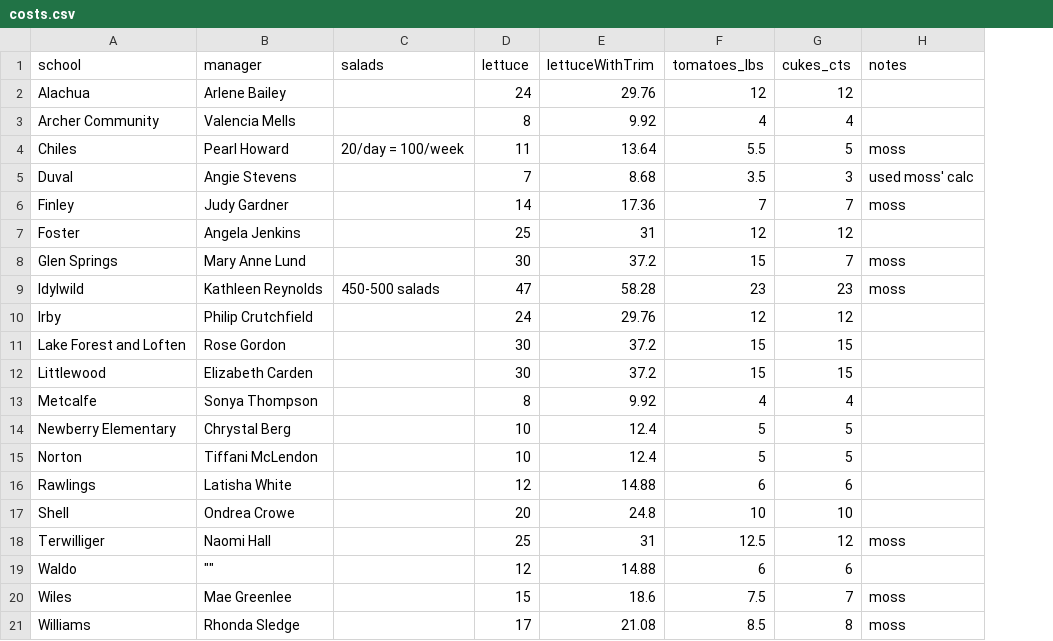
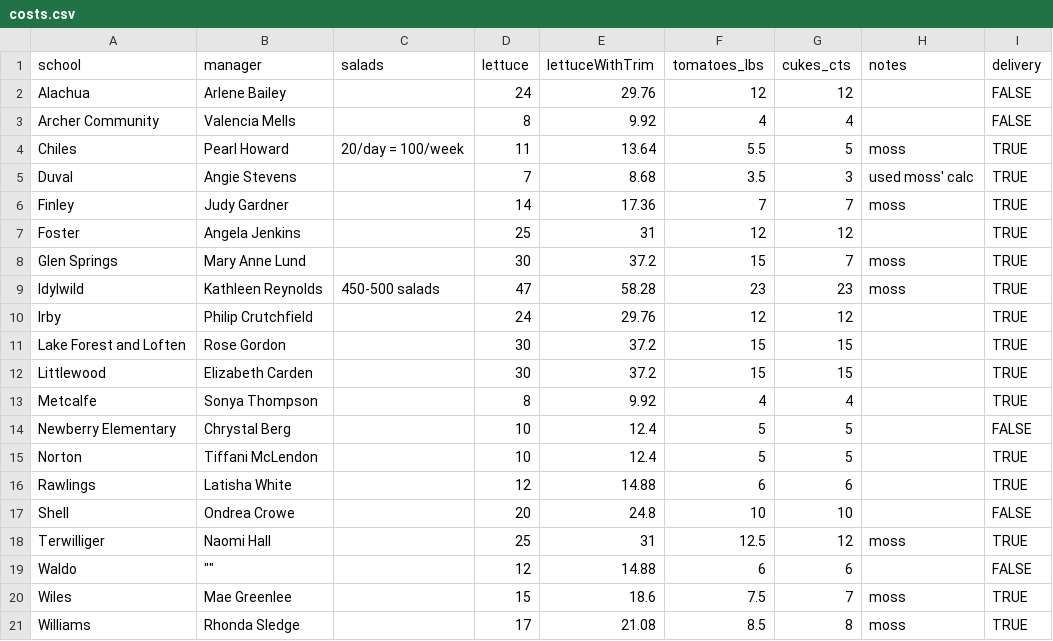
Before and after one commit to joebrew/ShinyApps, a CSV file: fts/costs.csv, drawn as a sheet; the diff names each change by its address in the sheet, - before the commit and + after, or states it on an @@ line.

```diff
--- a/fts/costs.csv
+++ b/fts/costs.csv
+column I (delivery), rows 2-21: FALSE | FALSE | TRUE | TRUE | TRUE | TRUE | TRUE | TRUE | TRUE | TRUE | TRUE | TRUE | FALSE | TRUE | TRUE | FALSE | TRUE | FALSE | TRUE | TRUE
```
Also changed, not shown: 1 other file.
